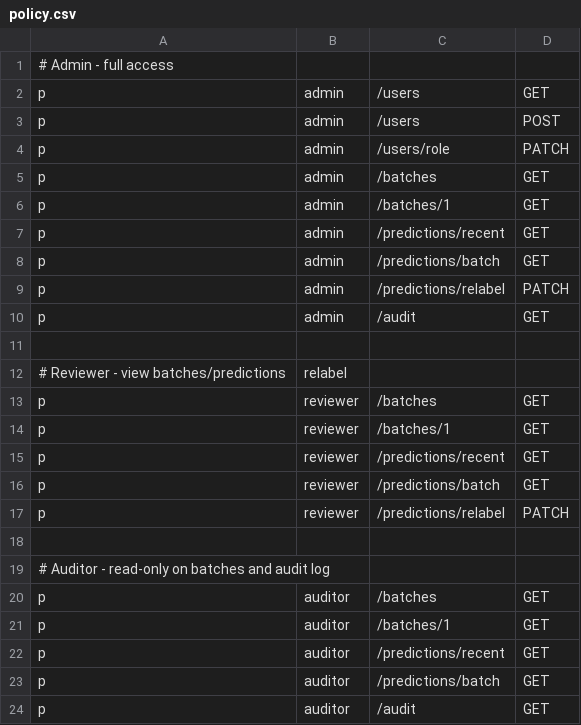
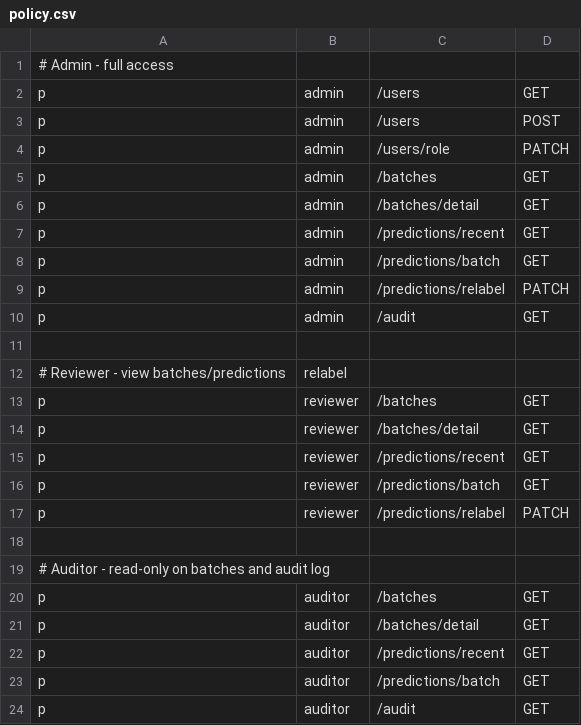
Before and after one commit to Ashraf513/project-6-DOCUMENT-CLASSIFIER-AS-AN-AUTHENTICATED-SERVICE, a CSV file: docclassifier-week6/casbin/policy.csv, drawn as a sheet.

```diff
--- a/docclassifier-week6/casbin/policy.csv
+++ b/docclassifier-week6/casbin/policy.csv
@@ -5,3 +5,3 @@ p, admin, /users/role, PATCH
 p, admin, /batches, GET
-p, admin, /batches/1, GET
+p, admin, /batches/detail, GET
 p, admin, /predictions/recent, GET
@@ -13,3 +13,3 @@ p, admin, /audit, GET
 p, reviewer, /batches, GET
-p, reviewer, /batches/1, GET
+p, reviewer, /batches/detail, GET
 p, reviewer, /predictions/recent, GET
@@ -20,3 +20,3 @@ p, reviewer, /predictions/relabel, PATCH
 p, auditor, /batches, GET
-p, auditor, /batches/1, GET
+p, auditor, /batches/detail, GET
 p, auditor, /predictions/recent, GET
```
Also changed, not shown: 2 other files.
